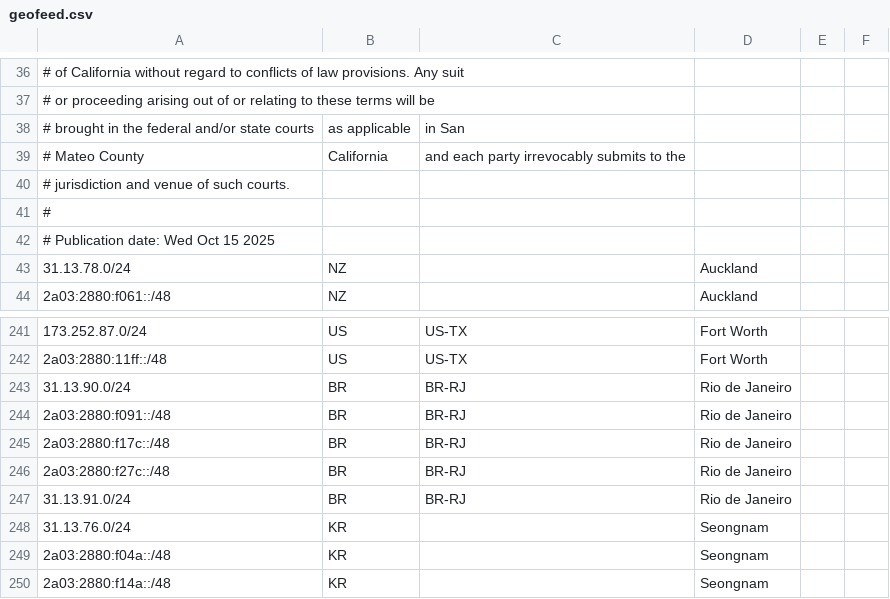
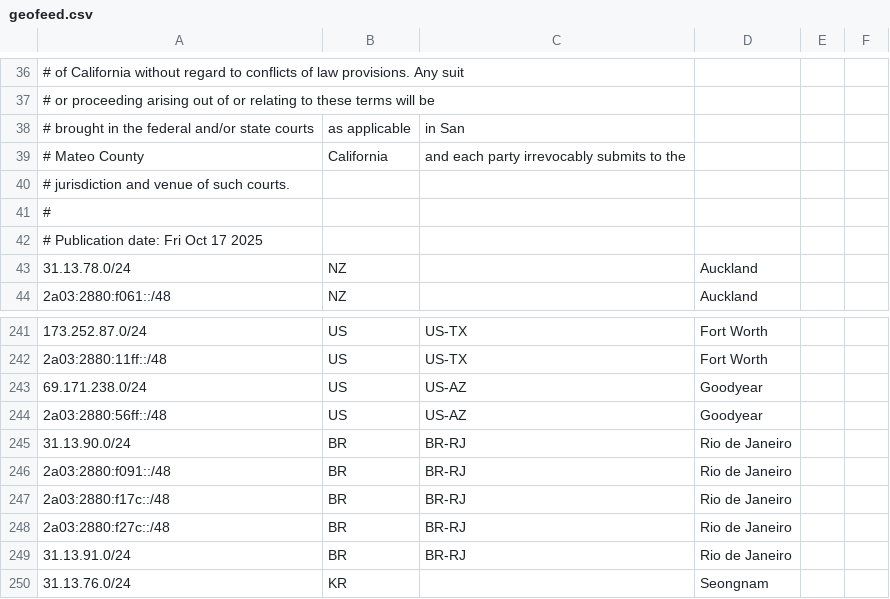
Before and after one commit to Jas0n99/public-cidrs, a CSV file: Meta/geofeed.csv, drawn as a sheet; only a part is shown, gaps mark what is left out; the shorter side is filled out with more unchanged rows.

```diff
--- a/Meta/geofeed.csv
+++ b/Meta/geofeed.csv
@@ -41,3 +41,3 @@
 #
-# Publication date: Wed Oct 15 2025
+# Publication date: Fri Oct 17 2025
 31.13.78.0/24,NZ,,Auckland,
@@ -242,2 +242,4 @@
 2a03:2880:11ff::/48,US,US-TX,Fort Worth,
+69.171.238.0/24,US,US-AZ,Goodyear,
+2a03:2880:56ff::/48,US,US-AZ,Goodyear,
 31.13.90.0/24,BR,BR-RJ,Rio de Janeiro,
```
